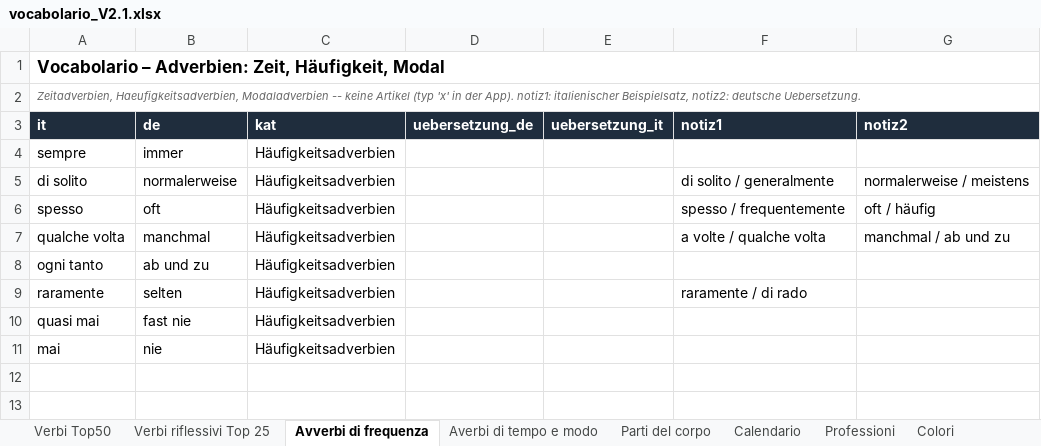
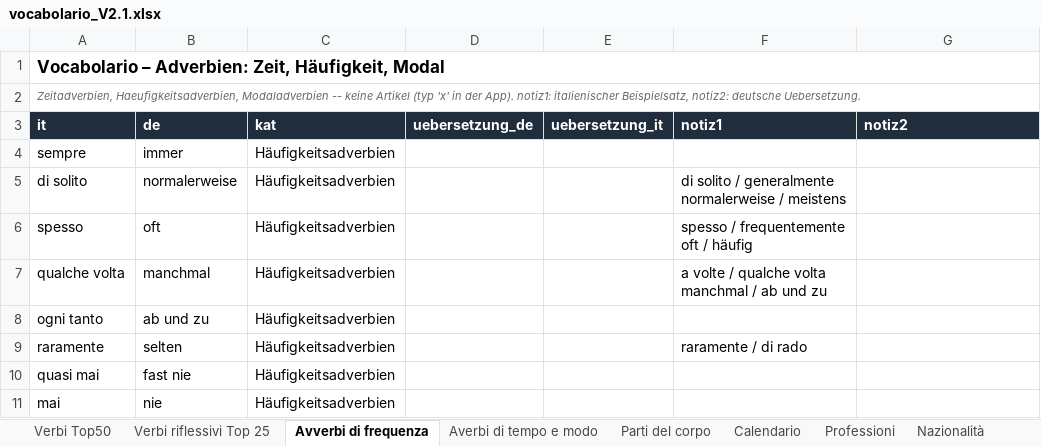
Before and after one commit to CB-OS1/vocabolario_test, an Excel workbook: vocabolario_V2.1.xlsx, sheet Avverbi di frequenza, drawn as a sheet; values as stored, in another font and other column widths than the file's, no borders; ↵ is a line break in a cell; the diff names each change by its address in the sheet, - before the commit and + after, or states it on an @@ line.

```diff
--- a/vocabolario_V2.1.xlsx (sheet Avverbi di frequenza)
+++ b/vocabolario_V2.1.xlsx (sheet Avverbi di frequenza)
+sheet tab: Nazionalità
-F5 (notiz1): di solito / generalmente
+F5 (notiz1): di solito / generalmente ↵ normalerweise / meistens
-G5 (notiz2): normalerweise / meistens
+G5 (notiz2): (empty)
-F6 (notiz1): spesso / frequentemente
+F6 (notiz1): spesso / frequentemente ↵ oft / häufig
-G6 (notiz2): oft / häufig
+G6 (notiz2): (empty)
-F7 (notiz1): a volte / qualche volta
+F7 (notiz1): a volte / qualche volta ↵ manchmal / ab und zu
-G7 (notiz2): manchmal / ab und zu
+G7 (notiz2): (empty)
```
Also changed, not shown: sheet Numeri 1-100, 1 other file.
